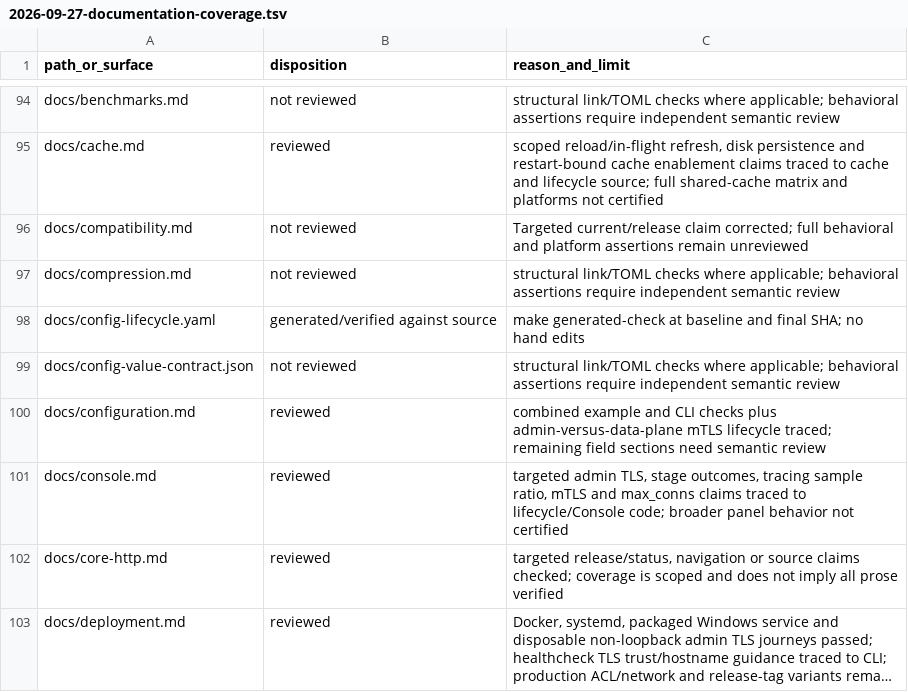
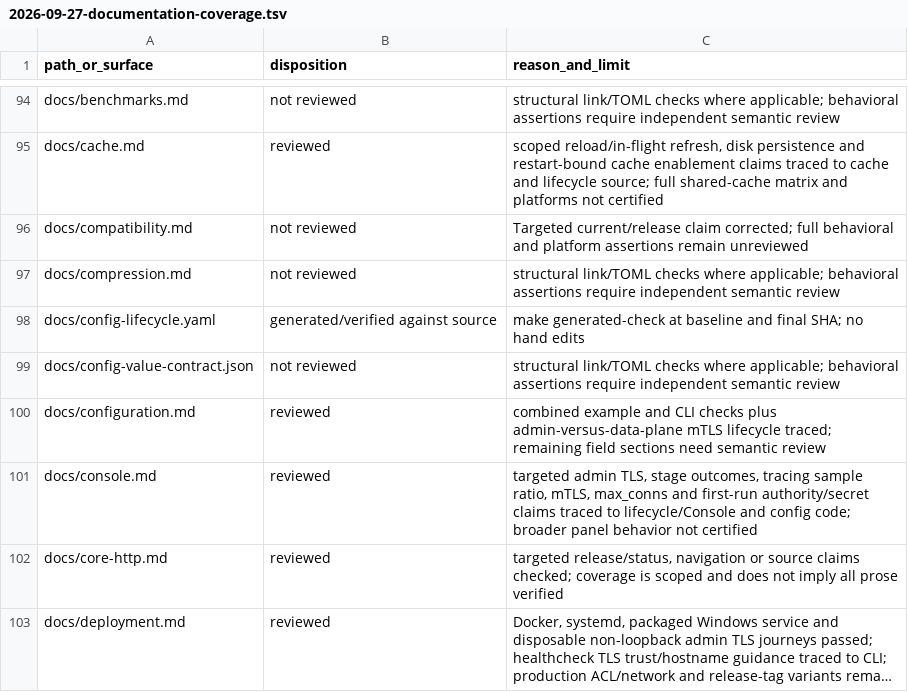
Before and after one commit to victornife/jul, a TSV file: docs/audit/2026-09-27-documentation-coverage.tsv, drawn as a sheet; only a part is shown, gaps mark what is left out; long unchanged cells end in ….

Commit message:
docs: make Console first-run authority and token safe

```diff
--- a/docs/audit/2026-09-27-documentation-coverage.tsv
+++ b/docs/audit/2026-09-27-documentation-coverage.tsv
@@ -100,3 +100,3 @@ docs/config-value-contract.json	not reviewed	structural link/TOML checks where a
 docs/configuration.md	reviewed	combined example and CLI checks plus admin-versus-data-plane mTLS lifecycle traced; remaining field sections need semantic review
-docs/console.md	reviewed	targeted admin TLS, stage outcomes, tracing sample ratio, mTLS and max_conns claims traced to lifecycle/Console code; broader panel behavior not certified
+docs/console.md	reviewed	targeted admin TLS, stage outcomes, tracing sample ratio, mTLS, max_conns and first-run authority/secret claims traced to lifecycle/Console and config code; broader panel behavior not certified
 docs/core-http.md	reviewed	targeted release/status, navigation or source claims checked; coverage is scoped and does not imply all prose verified
```
Also changed, not shown: 2 other files.
